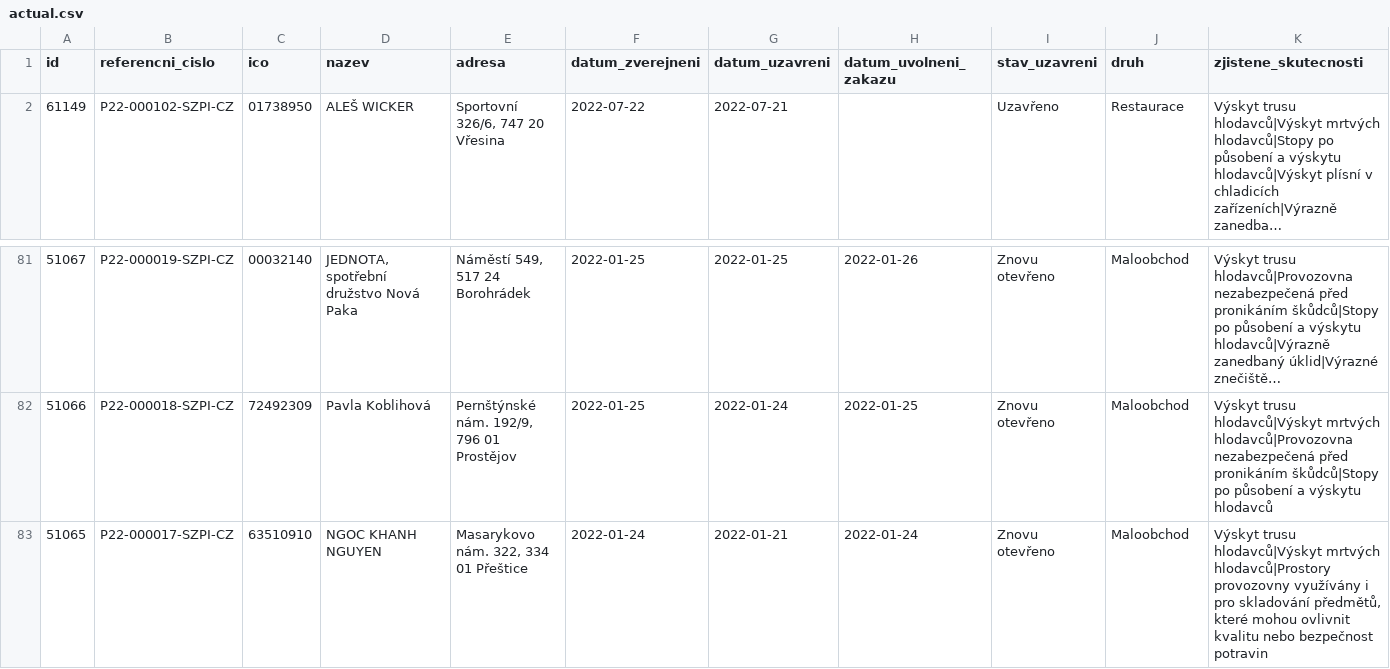
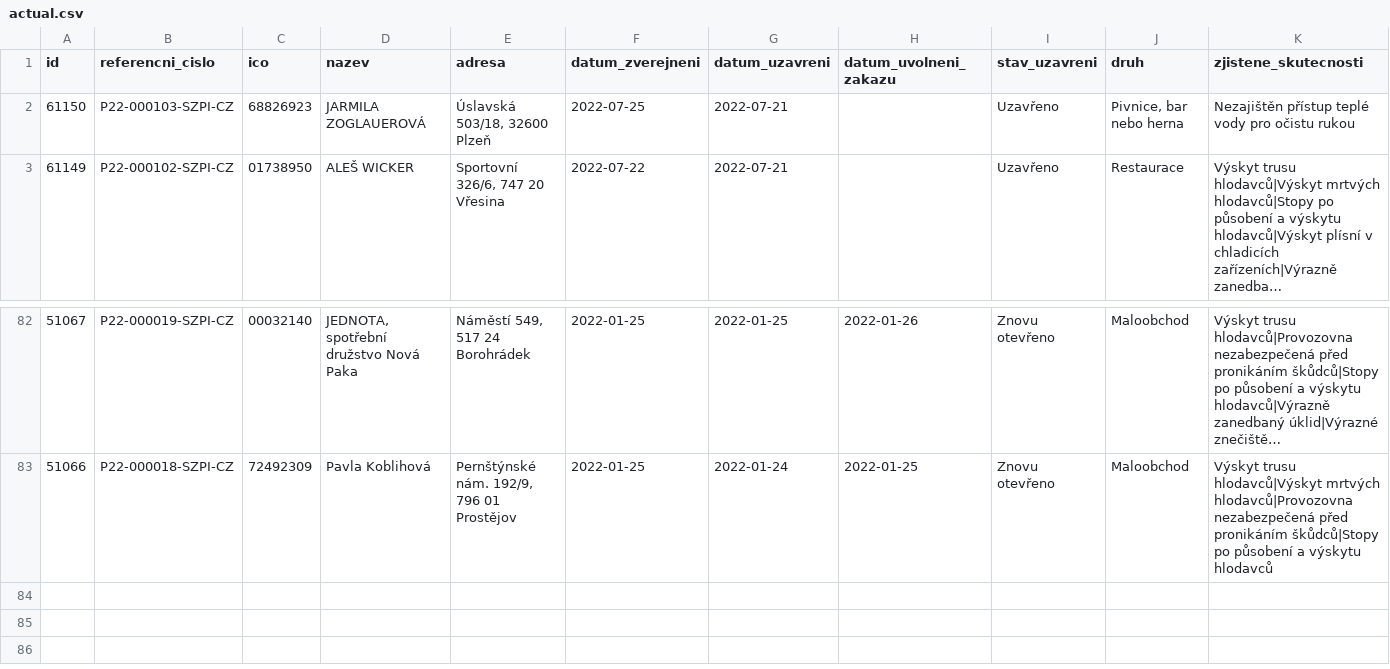
Before and after one commit to jandolezal/potraviny, a CSV file: data/actual.csv, drawn as a sheet; only a part is shown, gaps mark what is left out; long unchanged cells end in …; removed rows and columns are numbered as before the commit, all else as after; the diff names each change by its address in the sheet, - before the commit and + after, or states it on an @@ line.

```diff
--- a/data/actual.csv
+++ b/data/actual.csv
+row 2: 61150 | P22-000103-SZPI-CZ | 68826923 | JARMILA ZOGLAUEROVÁ | Úslavská 503/18, 32600 Plzeň | 2022-07-25 | 2022-07-21 |  | Uzavřeno | Pivnice, bar nebo herna | Nezajištěn přístup teplé vody pro očistu rukou
-row 83: 51065 | P22-000017-SZPI-CZ | 63510910 | NGOC KHANH NGUYEN | Masarykovo nám. 322, 334 01 Přeštice | 2022-01-24 | 2022-01-21 | 2022-01-24 | Znovu otevřeno | Maloobchod | Výskyt trusu hlodavců|Výskyt mrtvých hlodavců|Prostory provozovny využívány i pro skladování předmětů, které mohou ovlivnit kvalitu nebo bezpečnost potravin
```
Also changed, not shown: data/archive.csv.
